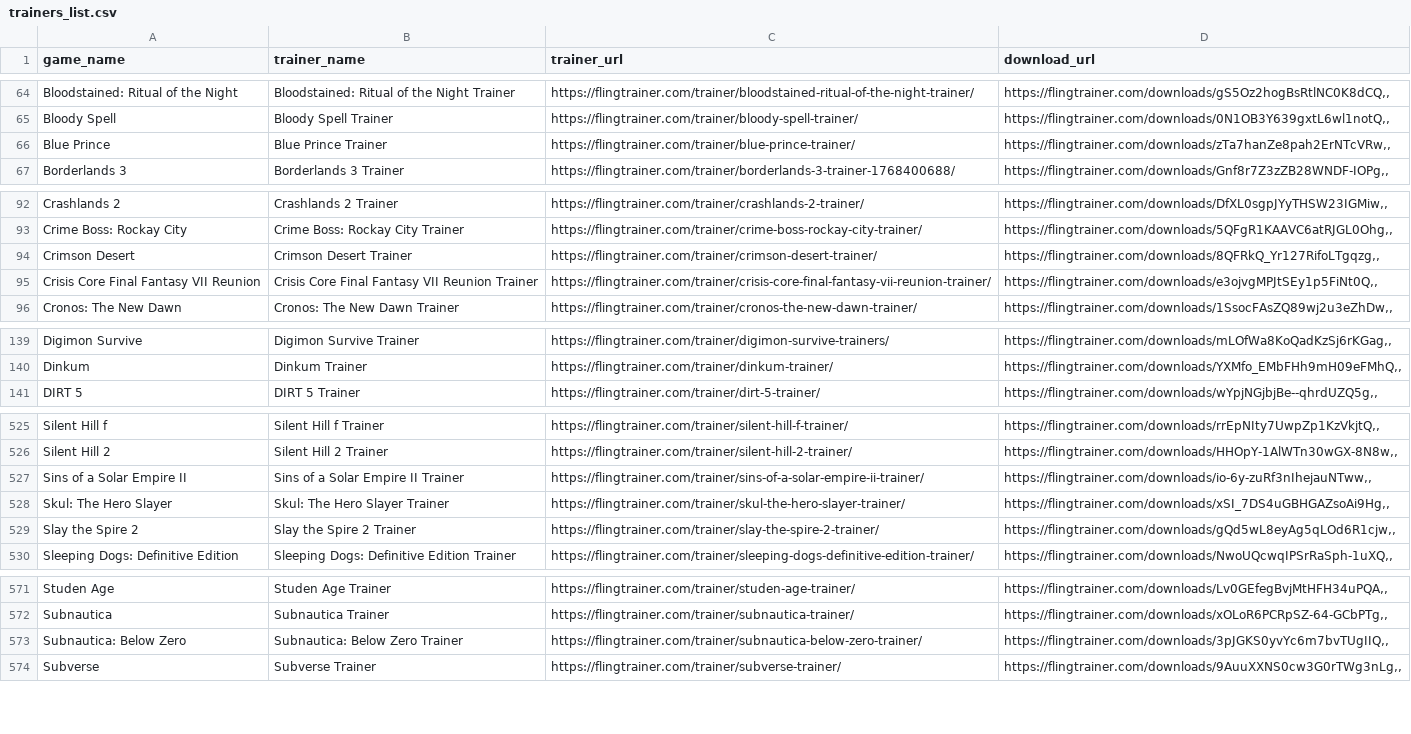
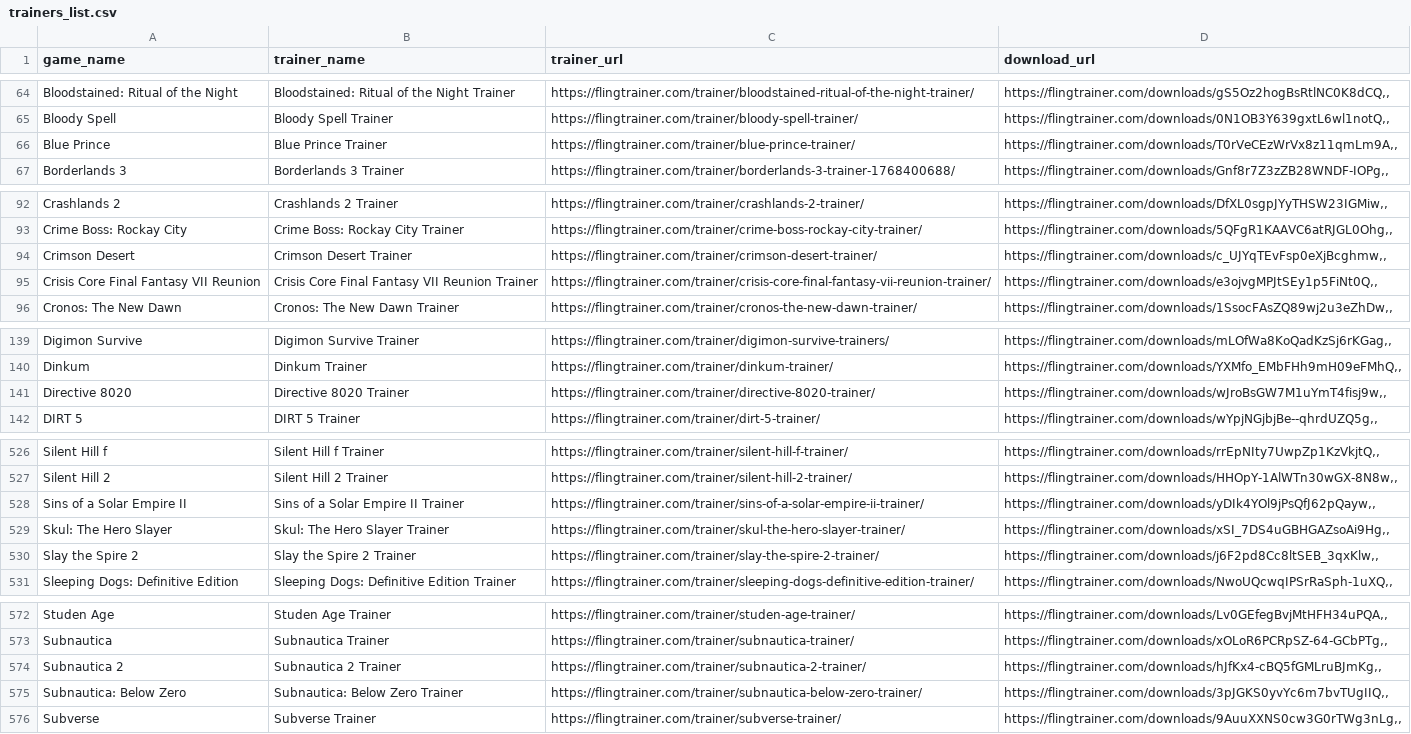
Before and after one commit to Karasukaigan/game-trainer-manager, a CSV file: app/resources/trainers_list.csv, drawn as a sheet; only a part is shown, gaps mark what is left out; the diff covers the shown part only.

Commit message:
Update trainers_list.csv

```diff
--- a/app/resources/trainers_list.csv
+++ b/app/resources/trainers_list.csv
@@ -65,3 +65,3 @@ Bloodstained: Ritual of the Night,Bloodstained: Ritual of the Night Trainer,http
 Bloody Spell,Bloody Spell Trainer,https://flingtrainer.com/trainer/bloody-spell-trainer/,"https://flingtrainer.com/downloads/0N1OB3Y639gxtL6wl1notQ,,"
-Blue Prince,Blue Prince Trainer,https://flingtrainer.com/trainer/blue-prince-trainer/,"https://flingtrainer.com/downloads/zTa7hanZe8pah2ErNTcVRw,,"
+Blue Prince,Blue Prince Trainer,https://flingtrainer.com/trainer/blue-prince-trainer/,"https://flingtrainer.com/downloads/T0rVeCEzWrVx8z11qmLm9A,,"
 Borderlands 3,Borderlands 3 Trainer,https://flingtrainer.com/trainer/borderlands-3-trainer-1768400688/,"https://flingtrainer.com/downloads/Gnf8r7Z3zZB28WNDF-IOPg,,"
@@ -93,3 +93,3 @@ Crashlands 2,Crashlands 2 Trainer,https://flingtrainer.com/trainer/crashlands-2-
 Crime Boss: Rockay City,Crime Boss: Rockay City Trainer,https://flingtrainer.com/trainer/crime-boss-rockay-city-trainer/,"https://flingtrainer.com/downloads/5QFgR1KAAVC6atRJGL0Ohg,,"
-Crimson Desert,Crimson Desert Trainer,https://flingtrainer.com/trainer/crimson-desert-trainer/,"https://flingtrainer.com/downloads/8QFRkQ_Yr127RifoLTgqzg,,"
+Crimson Desert,Crimson Desert Trainer,https://flingtrainer.com/trainer/crimson-desert-trainer/,"https://flingtrainer.com/downloads/c_UJYqTEvFsp0eXjBcghmw,,"
 Crisis Core Final Fantasy VII Reunion,Crisis Core Final Fantasy VII Reunion Trainer,https://flingtrainer.com/trainer/crisis-core-final-fantasy-vii-reunion-trainer/,"https://flingtrainer.com/downloads/e3ojvgMPJtSEy1p5FiNt0Q,,"
@@ -140,2 +140,3 @@ Digimon Survive,Digimon Survive Trainer,https://flingtrainer.com/trainer/digimon
 Dinkum,Dinkum Trainer,https://flingtrainer.com/trainer/dinkum-trainer/,"https://flingtrainer.com/downloads/YXMfo_EMbFHh9mH09eFMhQ,,"
+Directive 8020,Directive 8020 Trainer,https://flingtrainer.com/trainer/directive-8020-trainer/,"https://flingtrainer.com/downloads/wJroBsGW7M1uYmT4fisj9w,,"
 DIRT 5,DIRT 5 Trainer,https://flingtrainer.com/trainer/dirt-5-trainer/,"https://flingtrainer.com/downloads/wYpjNGjbjBe--qhrdUZQ5g,,"
@@ -526,5 +527,5 @@ Silent Hill f,Silent Hill f Trainer,https://flingtrainer.com/trainer/silent-hill
 Silent Hill 2,Silent Hill 2 Trainer,https://flingtrainer.com/trainer/silent-hill-2-trainer/,"https://flingtrainer.com/downloads/HHOpY-1AlWTn30wGX-8N8w,,"
-Sins of a Solar Empire II,Sins of a Solar Empire II Trainer,https://flingtrainer.com/trainer/sins-of-a-solar-empire-ii-trainer/,"https://flingtrainer.com/downloads/io-6y-zuRf3nIhejauNTww,,"
+Sins of a Solar Empire II,Sins of a Solar Empire II Trainer,https://flingtrainer.com/trainer/sins-of-a-solar-empire-ii-trainer/,"https://flingtrainer.com/downloads/yDIk4YOl9jPsQfJ62pQayw,,"
 Skul: The Hero Slayer,Skul: The Hero Slayer Trainer,https://flingtrainer.com/trainer/skul-the-hero-slayer-trainer/,"https://flingtrainer.com/downloads/xSI_7DS4uGBHGAZsoAi9Hg,,"
-Slay the Spire 2,Slay the Spire 2 Trainer,https://flingtrainer.com/trainer/slay-the-spire-2-trainer/,"https://flingtrainer.com/downloads/gQd5wL8eyAg5qLOd6R1cjw,,"
+Slay the Spire 2,Slay the Spire 2 Trainer,https://flingtrainer.com/trainer/slay-the-spire-2-trainer/,"https://flingtrainer.com/downloads/j6F2pd8Cc8ltSEB_3qxKlw,,"
 Sleeping Dogs: Definitive Edition,Sleeping Dogs: Definitive Edition Trainer,https://flingtrainer.com/trainer/sleeping-dogs-definitive-edition-trainer/,"https://flingtrainer.com/downloads/NwoUQcwqIPSrRaSph-1uXQ,,"
@@ -572,2 +573,3 @@ Studen Age,Studen Age Trainer,https://flingtrainer.com/trainer/studen-age-traine
 Subnautica,Subnautica Trainer,https://flingtrainer.com/trainer/subnautica-trainer/,"https://flingtrainer.com/downloads/xOLoR6PCRpSZ-64-GCbPTg,,"
+Subnautica 2,Subnautica 2 Trainer,https://flingtrainer.com/trainer/subnautica-2-trainer/,"https://flingtrainer.com/downloads/hJfKx4-cBQ5fGMLruBJmKg,,"
 Subnautica: Below Zero,Subnautica: Below Zero Trainer,https://flingtrainer.com/trainer/subnautica-below-zero-trainer/,"https://flingtrainer.com/downloads/3pJGKS0yvYc6m7bvTUgIIQ,,"
```
Also changed, not shown: 6 edited cells elsewhere in this file.
